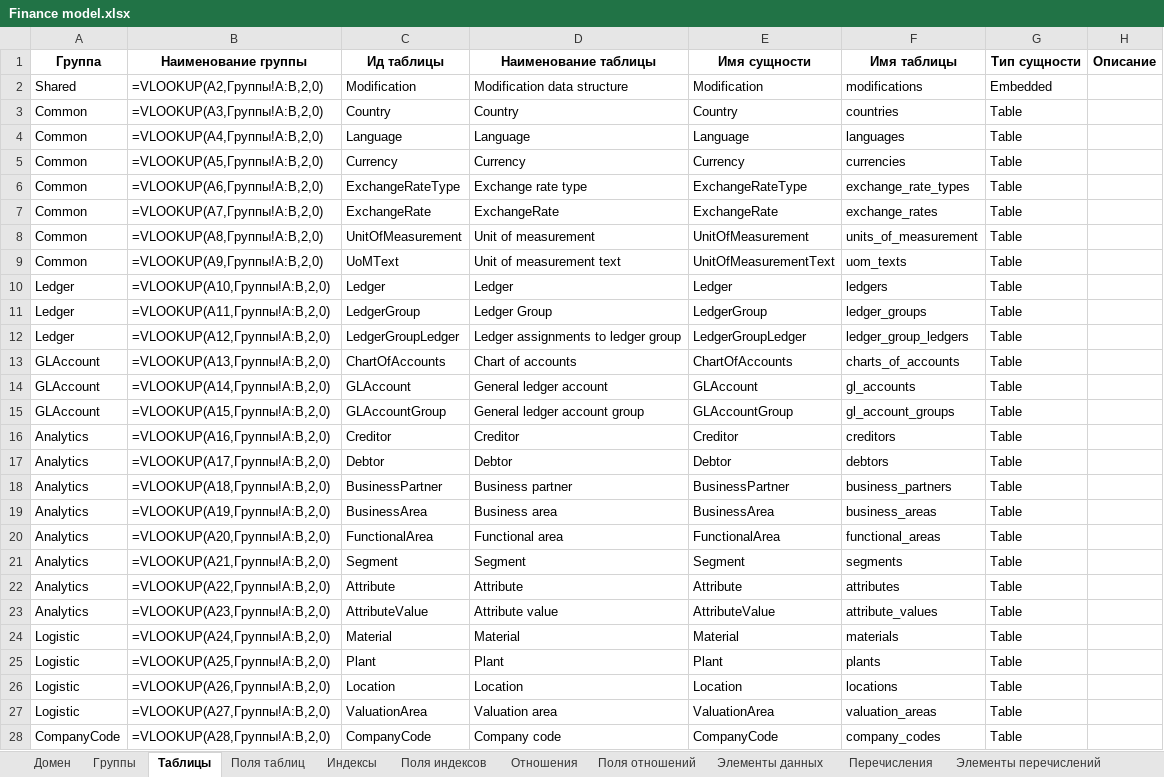
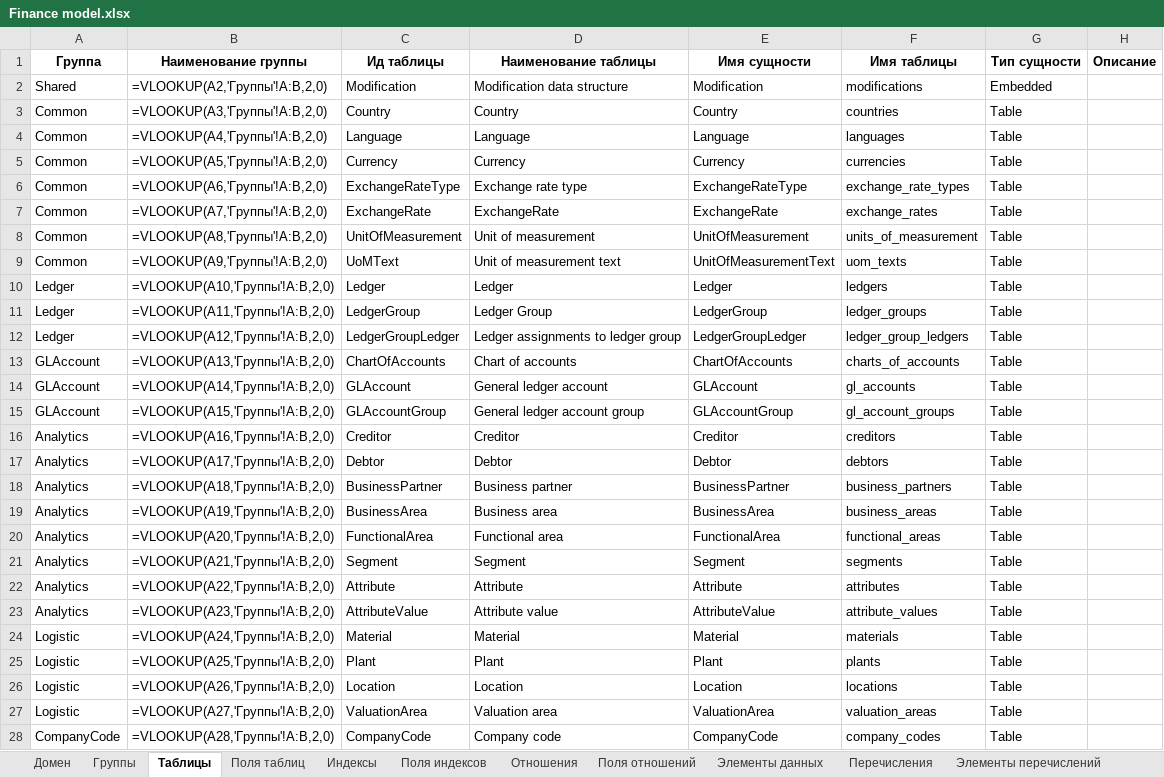
Before and after one commit to valerylobachev/data-dictionary-builder, an Excel workbook: docs/Finance/Finance model.xlsx, sheet Таблицы, drawn as a sheet; only a part is shown; values as stored, in another font and other column widths than the file's, no borders; formulas without a stored value are shown as written; the diff covers the shown part only; the diff names each change by its address in the sheet, - before the commit and + after, or states it on an @@ line.

```diff
--- a/docs/Finance/Finance model.xlsx (sheet Таблицы)
+++ b/docs/Finance/Finance model.xlsx (sheet Таблицы)
-B2 (Наименование группы): =VLOOKUP(A2,Группы!A:B,2,0)
+B2 (Наименование группы): =VLOOKUP(A2,'Группы'!A:B,2,0)
-B3 (Наименование группы): =VLOOKUP(A3,Группы!A:B,2,0)
+B3 (Наименование группы): =VLOOKUP(A3,'Группы'!A:B,2,0)
-B4 (Наименование группы): =VLOOKUP(A4,Группы!A:B,2,0)
+B4 (Наименование группы): =VLOOKUP(A4,'Группы'!A:B,2,0)
-B5 (Наименование группы): =VLOOKUP(A5,Группы!A:B,2,0)
+B5 (Наименование группы): =VLOOKUP(A5,'Группы'!A:B,2,0)
-B6 (Наименование группы): =VLOOKUP(A6,Группы!A:B,2,0)
+B6 (Наименование группы): =VLOOKUP(A6,'Группы'!A:B,2,0)
-B7 (Наименование группы): =VLOOKUP(A7,Группы!A:B,2,0)
+B7 (Наименование группы): =VLOOKUP(A7,'Группы'!A:B,2,0)
-B8 (Наименование группы): =VLOOKUP(A8,Группы!A:B,2,0)
+B8 (Наименование группы): =VLOOKUP(A8,'Группы'!A:B,2,0)
-B9 (Наименование группы): =VLOOKUP(A9,Группы!A:B,2,0)
+B9 (Наименование группы): =VLOOKUP(A9,'Группы'!A:B,2,0)
-B10 (Наименование группы): =VLOOKUP(A10,Группы!A:B,2,0)
+B10 (Наименование группы): =VLOOKUP(A10,'Группы'!A:B,2,0)
-B11 (Наименование группы): =VLOOKUP(A11,Группы!A:B,2,0)
+B11 (Наименование группы): =VLOOKUP(A11,'Группы'!A:B,2,0)
-B12 (Наименование группы): =VLOOKUP(A12,Группы!A:B,2,0)
+B12 (Наименование группы): =VLOOKUP(A12,'Группы'!A:B,2,0)
-B13 (Наименование группы): =VLOOKUP(A13,Группы!A:B,2,0)
+B13 (Наименование группы): =VLOOKUP(A13,'Группы'!A:B,2,0)
-B14 (Наименование группы): =VLOOKUP(A14,Группы!A:B,2,0)
+B14 (Наименование группы): =VLOOKUP(A14,'Группы'!A:B,2,0)
-B15 (Наименование группы): =VLOOKUP(A15,Группы!A:B,2,0)
+B15 (Наименование группы): =VLOOKUP(A15,'Группы'!A:B,2,0)
-B16 (Наименование группы): =VLOOKUP(A16,Группы!A:B,2,0)
+B16 (Наименование группы): =VLOOKUP(A16,'Группы'!A:B,2,0)
-B17 (Наименование группы): =VLOOKUP(A17,Группы!A:B,2,0)
+B17 (Наименование группы): =VLOOKUP(A17,'Группы'!A:B,2,0)
-B18 (Наименование группы): =VLOOKUP(A18,Группы!A:B,2,0)
+B18 (Наименование группы): =VLOOKUP(A18,'Группы'!A:B,2,0)
-B19 (Наименование группы): =VLOOKUP(A19,Группы!A:B,2,0)
+B19 (Наименование группы): =VLOOKUP(A19,'Группы'!A:B,2,0)
-B20 (Наименование группы): =VLOOKUP(A20,Группы!A:B,2,0)
+B20 (Наименование группы): =VLOOKUP(A20,'Группы'!A:B,2,0)
-B21 (Наименование группы): =VLOOKUP(A21,Группы!A:B,2,0)
+B21 (Наименование группы): =VLOOKUP(A21,'Группы'!A:B,2,0)
-B22 (Наименование группы): =VLOOKUP(A22,Группы!A:B,2,0)
+B22 (Наименование группы): =VLOOKUP(A22,'Группы'!A:B,2,0)
-B23 (Наименование группы): =VLOOKUP(A23,Группы!A:B,2,0)
+B23 (Наименование группы): =VLOOKUP(A23,'Группы'!A:B,2,0)
-B24 (Наименование группы): =VLOOKUP(A24,Группы!A:B,2,0)
+B24 (Наименование группы): =VLOOKUP(A24,'Группы'!A:B,2,0)
-B25 (Наименование группы): =VLOOKUP(A25,Группы!A:B,2,0)
+B25 (Наименование группы): =VLOOKUP(A25,'Группы'!A:B,2,0)
-B26 (Наименование группы): =VLOOKUP(A26,Группы!A:B,2,0)
+B26 (Наименование группы): =VLOOKUP(A26,'Группы'!A:B,2,0)
-B27 (Наименование группы): =VLOOKUP(A27,Группы!A:B,2,0)
+B27 (Наименование группы): =VLOOKUP(A27,'Группы'!A:B,2,0)
-B28 (Наименование группы): =VLOOKUP(A28,Группы!A:B,2,0)
+B28 (Наименование группы): =VLOOKUP(A28,'Группы'!A:B,2,0)
```
Also changed, not shown: 6 edited cells elsewhere in this sheet, sheet Поля отношений, sheet Поля таблиц, sheet Отношения, sheet Поля индексов, sheet Элементы перечислений, sheet Индексы, docs/Simple/Simple Example.xlsx, docs/Simple/templates/PersonGroup.xlsx, 15 other files.
